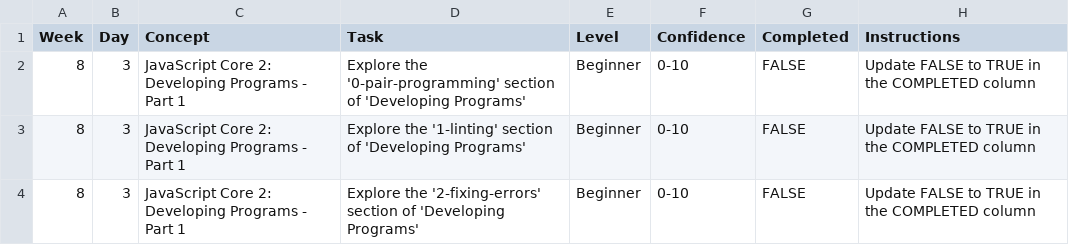
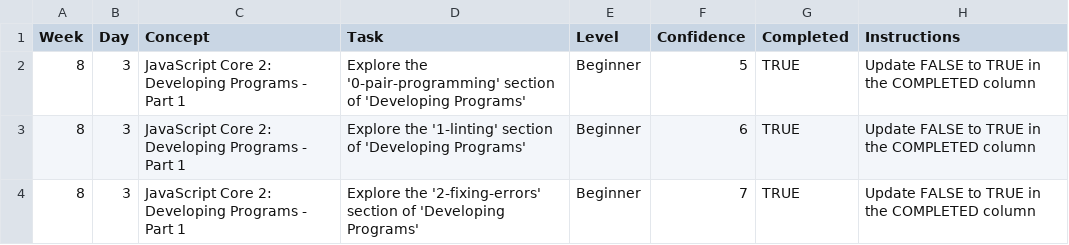
Before and after one commit to Mac-thartcher/WDX-180, a CSV file: user/week08/progress/progress.w08.d03 - Copy.csv, drawn as a sheet.

Commit message:
week8 d3

```diff
--- a/user/week08/progress/progress.w08.d03 - Copy.csv
+++ b/user/week08/progress/progress.w08.d03 - Copy.csv
@@ -1,4 +1,4 @@
 Week,Day,Concept,Task,Level,Confidence,Completed,Instructions
-8,3,JavaScript Core 2: Developing Programs - Part 1,Explore the '0-pair-programming' section of 'Developing Programs',Beginner,0-10,FALSE,Update FALSE to TRUE in the COMPLETED column
-8,3,JavaScript Core 2: Developing Programs - Part 1,Explore the '1-linting' section of 'Developing Programs',Beginner,0-10,FALSE,Update FALSE to TRUE in the COMPLETED column
-8,3,JavaScript Core 2: Developing Programs - Part 1,Explore the '2-fixing-errors' section of 'Developing Programs',Beginner,0-10,FALSE,Update FALSE to TRUE in the COMPLETED column
+8,3,JavaScript Core 2: Developing Programs - Part 1,Explore the '0-pair-programming' section of 'Developing Programs',Beginner,5,TRUE,Update FALSE to TRUE in the COMPLETED column
+8,3,JavaScript Core 2: Developing Programs - Part 1,Explore the '1-linting' section of 'Developing Programs',Beginner,6,TRUE,Update FALSE to TRUE in the COMPLETED column
+8,3,JavaScript Core 2: Developing Programs - Part 1,Explore the '2-fixing-errors' section of 'Developing Programs',Beginner,7,TRUE,Update FALSE to TRUE in the COMPLETED column
```
